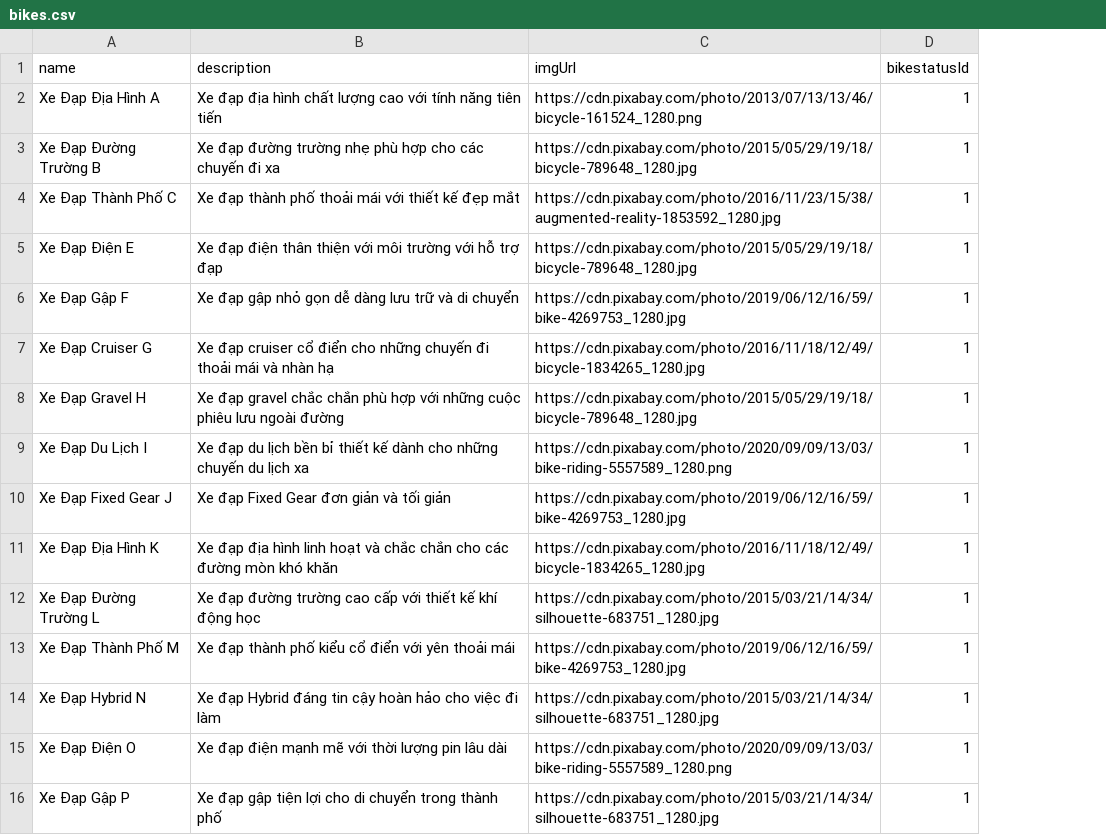
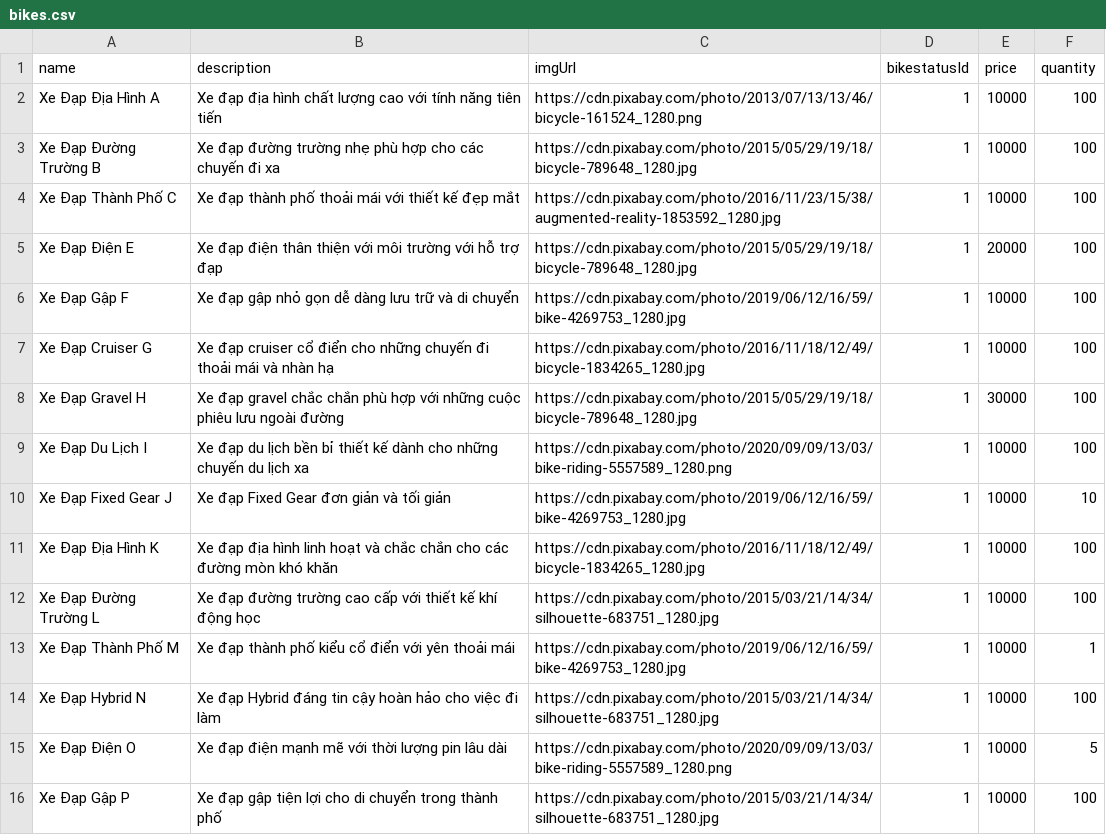
Before and after one commit to TruongDinhKien/rental_bike, a CSV file: src/backup/bikes.csv, drawn as a sheet; the diff names each change by its address in the sheet, - before the commit and + after, or states it on an @@ line.

```diff
--- a/src/backup/bikes.csv
+++ b/src/backup/bikes.csv
+column E (price), rows 2-16: 10000 | 10000 | 10000 | 20000 | 10000 | 10000 | 30000 | 10000 | 10000 | 10000 | 10000 | 10000 | 10000 | 10000 | 10000
+column F (quantity), rows 2-16: 100 | 100 | 100 | 100 | 100 | 100 | 100 | 100 | 10 | 100 | 100 | 1 | 100 | 5 | 100
```
Also changed, not shown: 20 other files.
